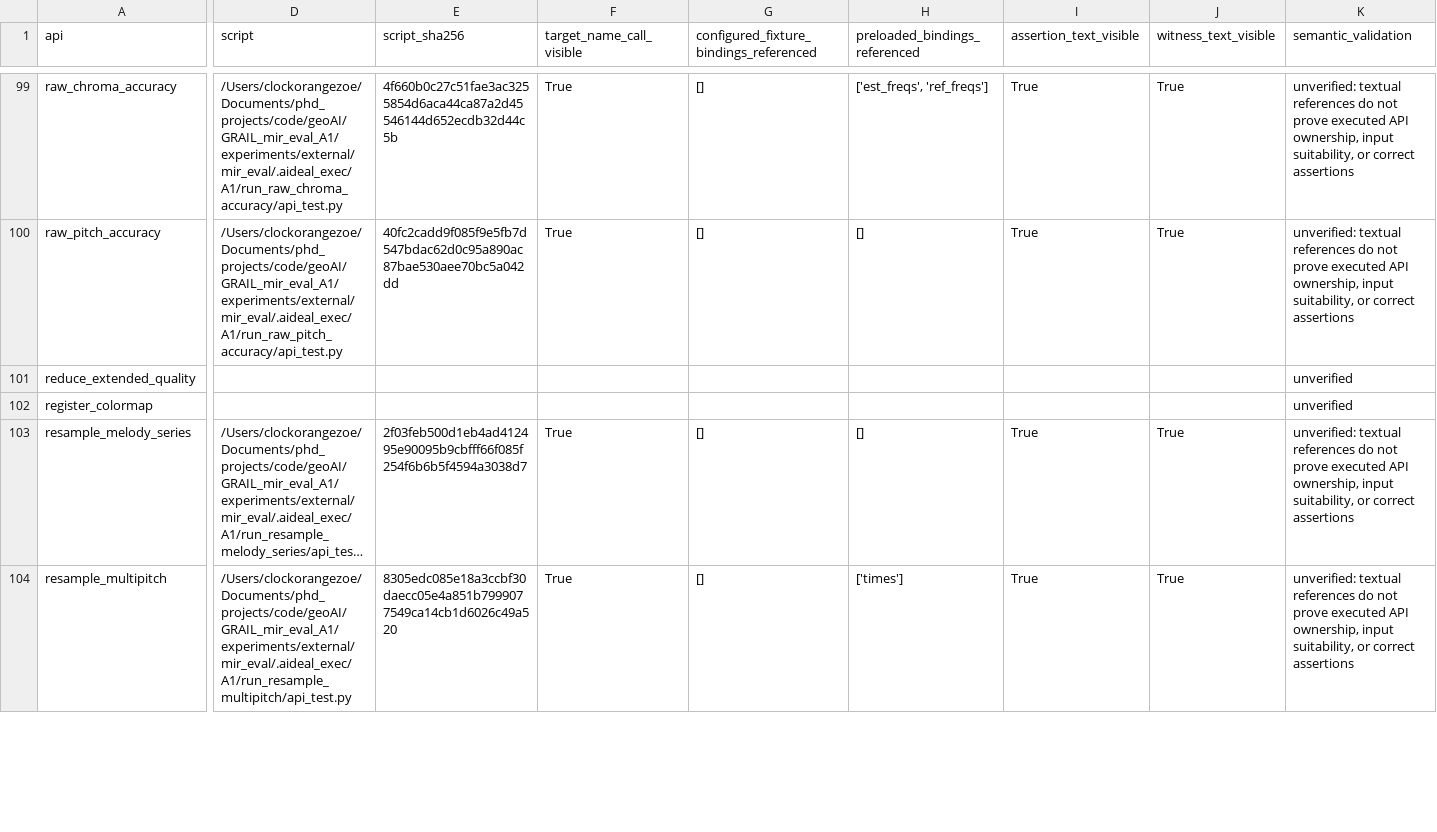
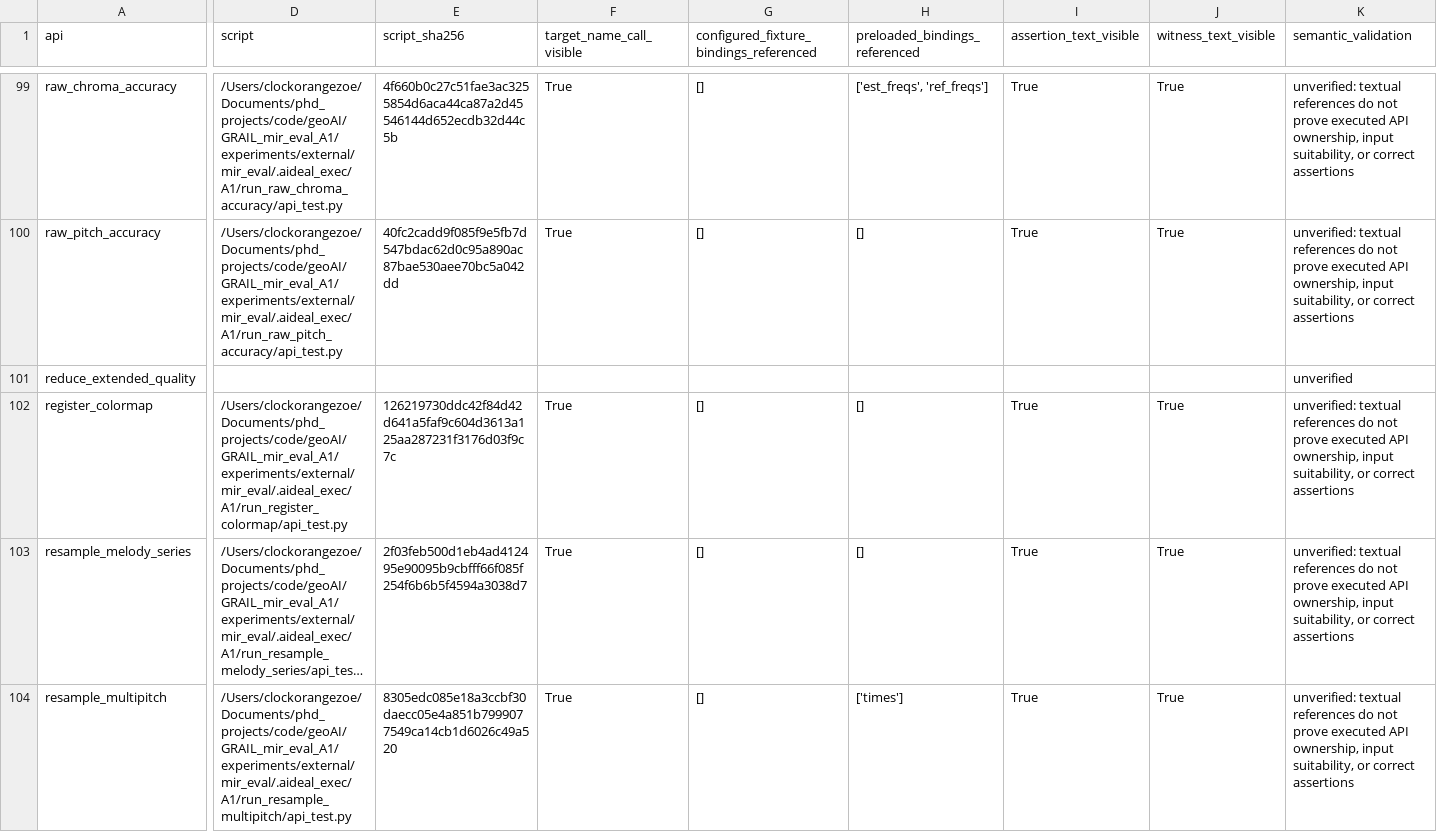
Before and after one commit to ZhuochengShang/GRAIL, a CSV file: experiments/external/overnight_audit/data_validation/mir_eval/A1/api_test_data.csv, drawn as a sheet; only a part is shown, gaps mark what is left out; long unchanged cells end in …; the diff names each change by its address in the sheet, - before the commit and + after, or states it on an @@ line.

Commit message:
Checkpoint overnight attempt and repair evidence

```diff
--- a/experiments/external/overnight_audit/data_validation/mir_eval/A1/api_test_data.csv
+++ b/experiments/external/overnight_audit/data_validation/mir_eval/A1/api_test_data.csv
-D102 (script): (empty)
+D102 (script): /Users/clockorangezoe/Documents/phd_projects/code/geoAI/GRAIL_mir_eval_A1/experiments/external/mir_eval/.aideal_exec/A1/run_register_colormap/api_test.py
-E102 (script_sha256): (empty)
+E102 (script_sha256): 126219730ddc42f84d42d641a5faf9c604d3613a125aa287231f3176d03f9c7c
-F102 (target_name_call_visible): (empty)
+F102 (target_name_call_visible): True
-G102: (empty)
+G102: []
-H102 (preloaded_bindings_referenced): (empty)
+H102 (preloaded_bindings_referenced): []
-I102 (assertion_text_visible): (empty)
+I102 (assertion_text_visible): True
-J102 (witness_text_visible): (empty)
+J102 (witness_text_visible): True
-K102 (semantic_validation): unverified
+K102 (semantic_validation): unverified: textual references do not prove executed API ownership, input suitability, or correct assertions
```
Also changed, not shown: experiments/external/overnight_audit/mir_eval/A1/ledger.csv, experiments/external/overnight_audit/thumbnailator/A1/ledger.csv, 48 other files.
